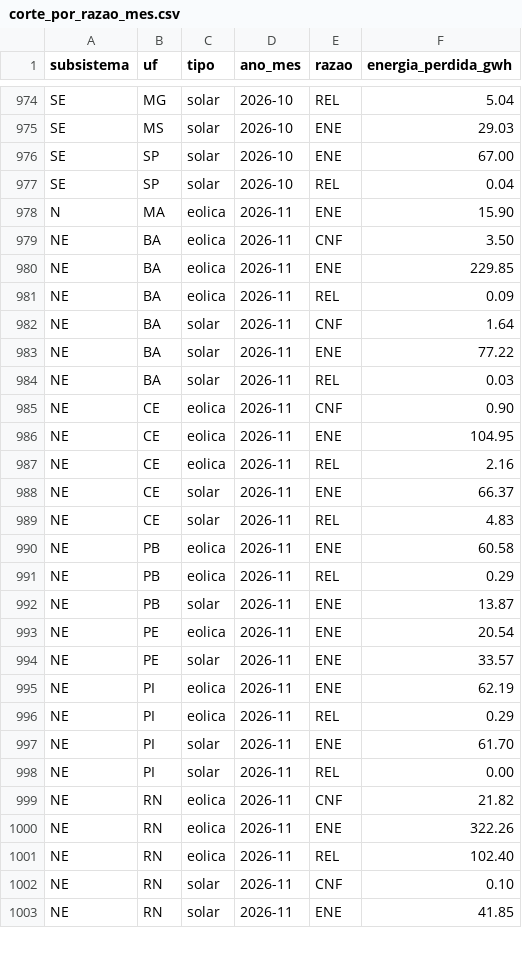
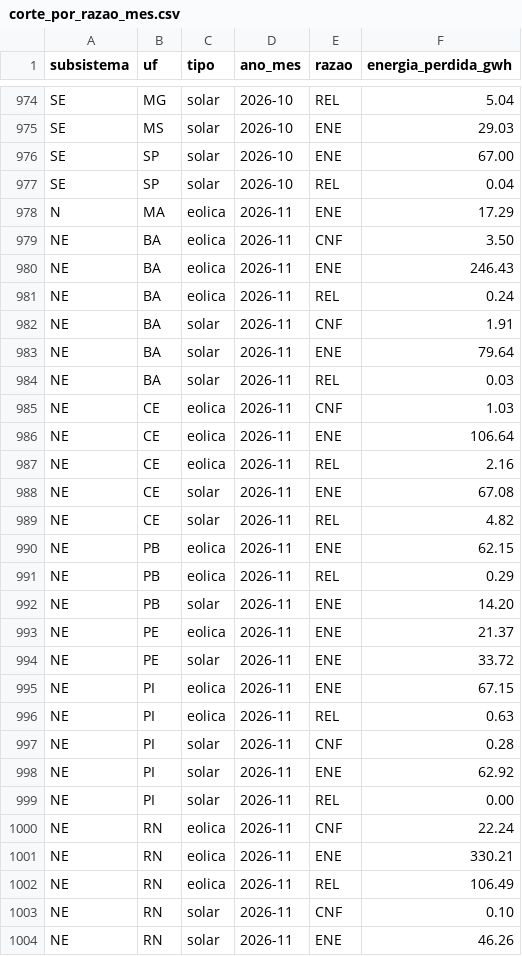
Before and after one commit to AmorimGui/Hackaton-Project, a CSV file: dados/saida/corte_por_razao_mes.csv, drawn as a sheet; only a part is shown, gaps mark what is left out; the diff covers the shown part only.

Commit message:
Atualização diária: dados do ONS até 2026-11-16

```diff
--- a/dados/saida/corte_por_razao_mes.csv
+++ b/dados/saida/corte_por_razao_mes.csv
@@ -977,27 +977,28 @@ SE;SP;solar;2026-10;ENE;67.00
 SE;SP;solar;2026-10;REL;0.04
-N;MA;eolica;2026-11;ENE;15.90
+N;MA;eolica;2026-11;ENE;17.29
 NE;BA;eolica;2026-11;CNF;3.50
-NE;BA;eolica;2026-11;ENE;229.85
-NE;BA;eolica;2026-11;REL;0.09
-NE;BA;solar;2026-11;CNF;1.64
-NE;BA;solar;2026-11;ENE;77.22
+NE;BA;eolica;2026-11;ENE;246.43
+NE;BA;eolica;2026-11;REL;0.24
+NE;BA;solar;2026-11;CNF;1.91
+NE;BA;solar;2026-11;ENE;79.64
 NE;BA;solar;2026-11;REL;0.03
-NE;CE;eolica;2026-11;CNF;0.90
-NE;CE;eolica;2026-11;ENE;104.95
+NE;CE;eolica;2026-11;CNF;1.03
+NE;CE;eolica;2026-11;ENE;106.64
 NE;CE;eolica;2026-11;REL;2.16
-NE;CE;solar;2026-11;ENE;66.37
-NE;CE;solar;2026-11;REL;4.83
-NE;PB;eolica;2026-11;ENE;60.58
+NE;CE;solar;2026-11;ENE;67.08
+NE;CE;solar;2026-11;REL;4.82
+NE;PB;eolica;2026-11;ENE;62.15
 NE;PB;eolica;2026-11;REL;0.29
-NE;PB;solar;2026-11;ENE;13.87
-NE;PE;eolica;2026-11;ENE;20.54
-NE;PE;solar;2026-11;ENE;33.57
-NE;PI;eolica;2026-11;ENE;62.19
-NE;PI;eolica;2026-11;REL;0.29
-NE;PI;solar;2026-11;ENE;61.70
+NE;PB;solar;2026-11;ENE;14.20
+NE;PE;eolica;2026-11;ENE;21.37
+NE;PE;solar;2026-11;ENE;33.72
+NE;PI;eolica;2026-11;ENE;67.15
+NE;PI;eolica;2026-11;REL;0.63
+NE;PI;solar;2026-11;CNF;0.28
+NE;PI;solar;2026-11;ENE;62.92
 NE;PI;solar;2026-11;REL;0.00
-NE;RN;eolica;2026-11;CNF;21.82
-NE;RN;eolica;2026-11;ENE;322.26
-NE;RN;eolica;2026-11;REL;102.40
+NE;RN;eolica;2026-11;CNF;22.24
+NE;RN;eolica;2026-11;ENE;330.21
+NE;RN;eolica;2026-11;REL;106.49
 NE;RN;solar;2026-11;CNF;0.10
-NE;RN;solar;2026-11;ENE;41.85
+NE;RN;solar;2026-11;ENE;46.26
```
Also changed, not shown: 5 edited cells elsewhere in this file, dados/saida/corte_por_estado_mes.csv, site/public/data/corte_por_estado_mes.csv, 19 other files.
